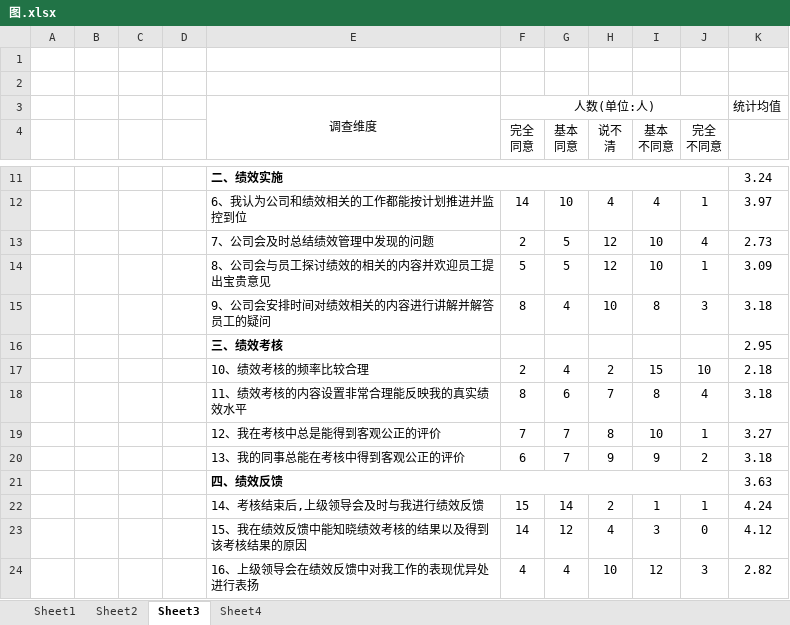
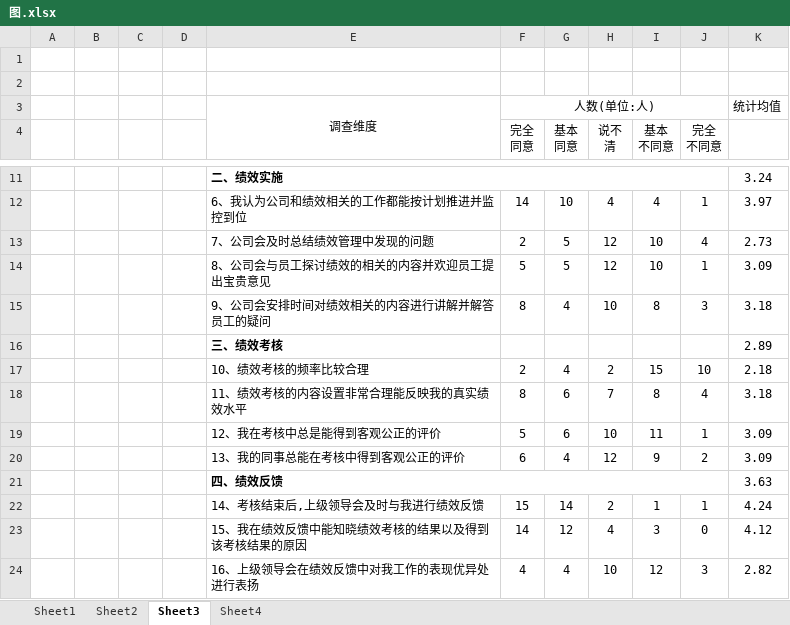
Before and after one commit to HJ8905/MyDocument, an Excel workbook: MBA/图.xlsx, sheet Sheet3, drawn as a sheet; only a part is shown, gaps mark what is left out; values as stored, in another font and other column widths than the file's, no borders; removed rows and columns are numbered as before the commit, all else as after; the diff names each change by its address in the sheet, - before the commit and + after, or states it on an @@ line.

```diff
--- a/MBA/图.xlsx (sheet Sheet3)
+++ b/MBA/图.xlsx (sheet Sheet3)
-K16: 2.95
+K16: 2.89
-row 19:  |  |  |  | 12、我在考核中总是能得到客观公正的评价 | 7 | 7 | 8 | 10 | 1 | 3.27
+row 19:  |  |  |  | 12、我在考核中总是能得到客观公正的评价 | 5 | 6 | 10 | 11 | 1 | 3.09
-G20 (基本 同意): 7
+G20 (基本 同意): 4
-H20 (说不 清): 9
+H20 (说不 清): 12
-K20: 3.18
+K20: 3.09
```
Also changed, not shown: sheet Sheet4, 2 other files.
